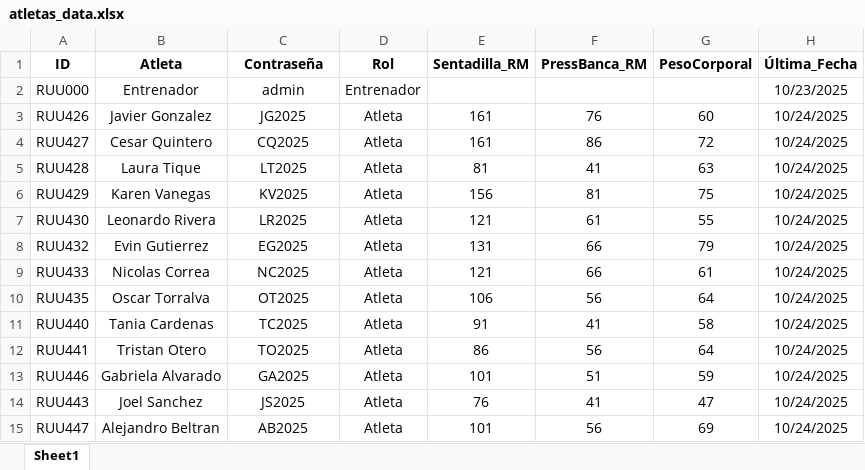
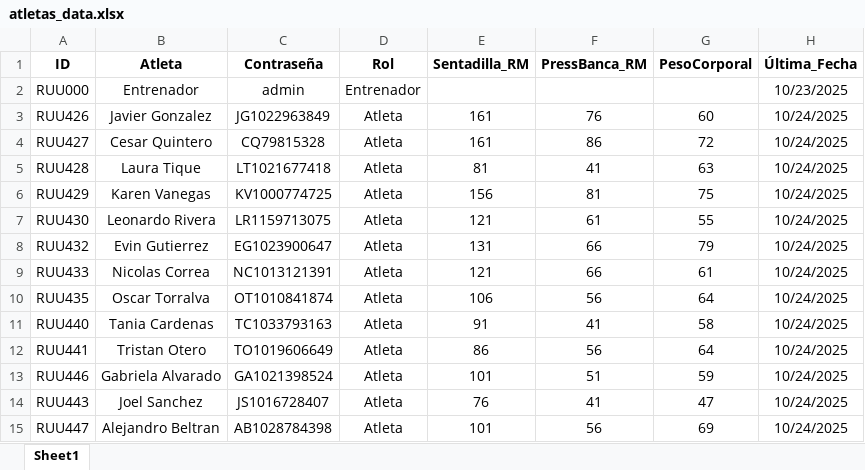
Before and after one commit to kean-bionics/Gestor-deportivo-keansports, an Excel workbook: atletas_data.xlsx, sheet Sheet1, drawn as a sheet; values as stored, in another font and other column widths than the file's, no borders; the diff names each change by its address in the sheet, - before the commit and + after, or states it on an @@ line.

```diff
--- a/atletas_data.xlsx (sheet Sheet1)
+++ b/atletas_data.xlsx (sheet Sheet1)
-C3 (Contraseña): JG2025
+C3 (Contraseña): JG1022963849
-C4 (Contraseña): CQ2025
+C4 (Contraseña): CQ79815328
-C5 (Contraseña): LT2025
+C5 (Contraseña): LT1021677418
-C6 (Contraseña): KV2025
+C6 (Contraseña): KV1000774725
-C7 (Contraseña): LR2025
+C7 (Contraseña): LR1159713075
-C8 (Contraseña): EG2025
+C8 (Contraseña): EG1023900647
-C9 (Contraseña): NC2025
+C9 (Contraseña): NC1013121391
-C10 (Contraseña): OT2025
+C10 (Contraseña): OT1010841874
-C11 (Contraseña): TC2025
+C11 (Contraseña): TC1033793163
-C12 (Contraseña): TO2025
+C12 (Contraseña): TO1019606649
-C13 (Contraseña): GA2025
+C13 (Contraseña): GA1021398524
-C14 (Contraseña): JS2025
+C14 (Contraseña): JS1016728407
-C15 (Contraseña): AB2025
+C15 (Contraseña): AB1028784398
```
Also changed, not shown: perfiles.xlsx, 1 other file.
